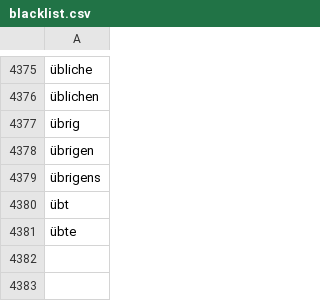
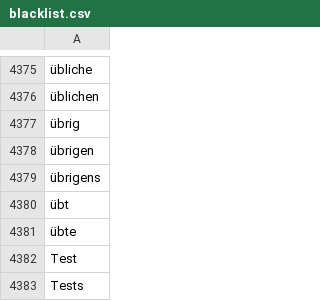
Before and after one commit to pannous/netbase, a CSV file: import/blacklist.csv, drawn as a sheet; only a part is shown, gaps mark what is left out; the diff names each change by its address in the sheet, - before the commit and + after, or states it on an @@ line.

Commit message:
''

```diff
--- a/import/blacklist.csv
+++ b/import/blacklist.csv
+row 4382: Test
+row 4383: Tests
```
